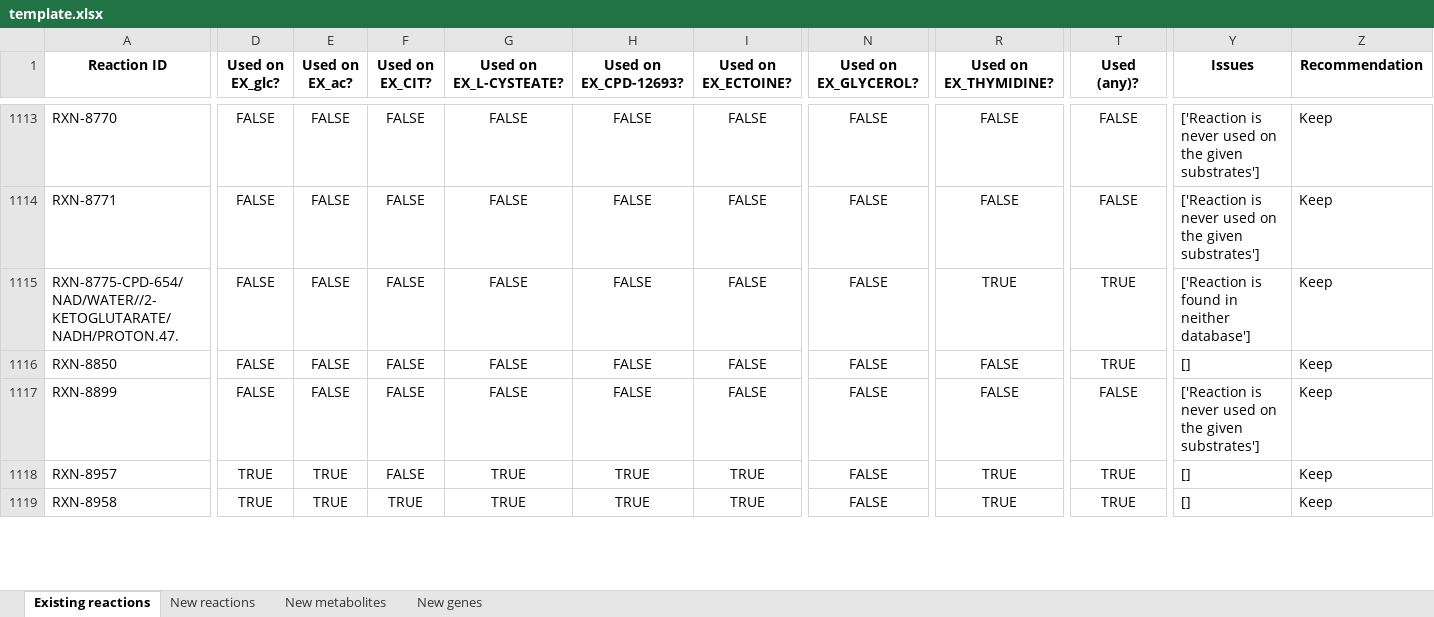
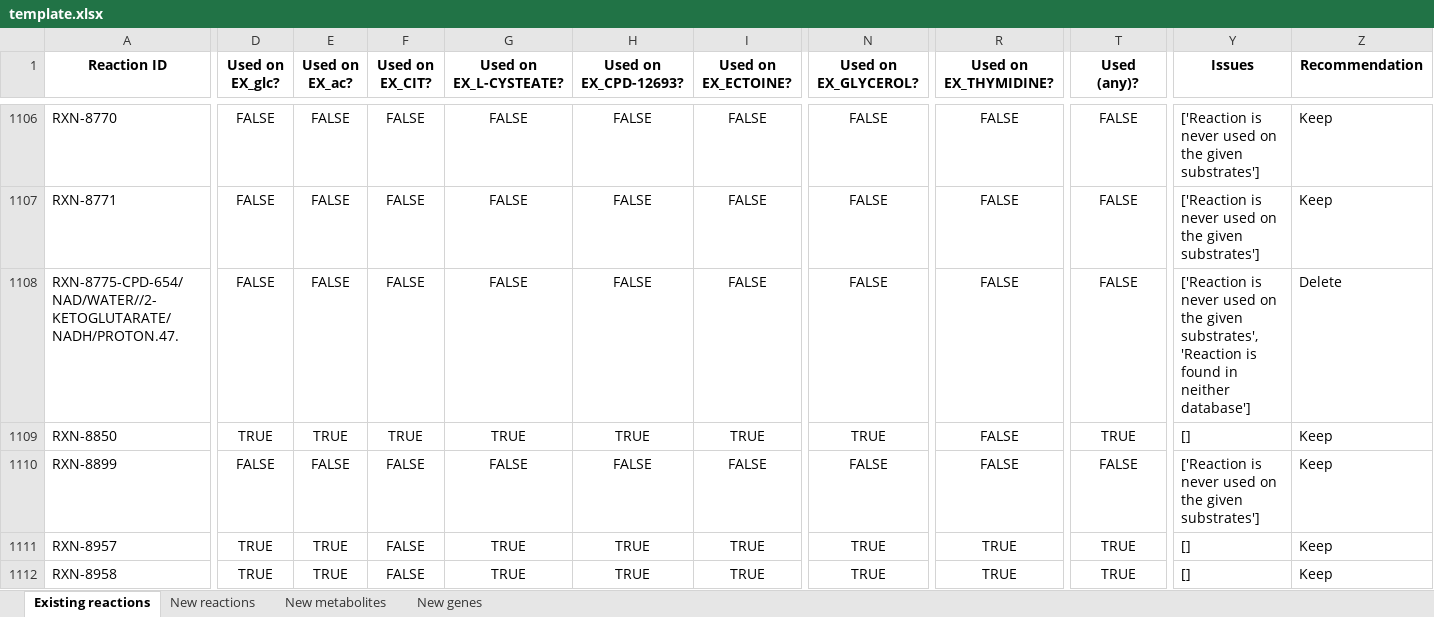
Before and after one commit to C-CoMP-STC/rpom-fba, an Excel workbook: model_building/biocyc_update_pipeline/templates/template.xlsx, sheet Existing reactions, drawn as a sheet; only a part is shown, gaps mark what is left out; values as stored, in another font and other column widths than the file's, no borders; addresses are those after the commit; the diff covers the shown part only; the diff names each change by its address in the sheet, - before the commit and + after, or states it on an @@ line.

```diff
--- a/model_building/biocyc_update_pipeline/templates/template.xlsx (sheet Existing reactions)
+++ b/model_building/biocyc_update_pipeline/templates/template.xlsx (sheet Existing reactions)
-R1108 (Used on EX_THYMIDINE?): TRUE
+R1108 (Used on EX_THYMIDINE?): FALSE
-T1108 (Used (any)?): TRUE
+T1108 (Used (any)?): FALSE
-Y1108 (Issues): ['Reaction is found in…
+Y1108 (Issues): ['Reaction is never used on the given substrates', 'Reaction is found in…
-Z1108 (Recommendation): Keep
+Z1108 (Recommendation): Delete
-D1109 (Used on EX_glc?): FALSE
+D1109 (Used on EX_glc?): TRUE
-E1109 (Used on EX_ac?): FALSE
+E1109 (Used on EX_ac?): TRUE
-F1109 (Used on EX_CIT?): FALSE
+F1109 (Used on EX_CIT?): TRUE
-G1109 (Used on EX_L-CYSTEATE?): FALSE
+G1109 (Used on EX_L-CYSTEATE?): TRUE
-H1109 (Used on EX_CPD-12693?): FALSE
+H1109 (Used on EX_CPD-12693?): TRUE
-I1109 (Used on EX_ECTOINE?): FALSE
+I1109 (Used on EX_ECTOINE?): TRUE
-N1109 (Used on EX_GLYCEROL?): FALSE
+N1109 (Used on EX_GLYCEROL?): TRUE
-N1111:N1112 (Used on EX_GLYCEROL?): FALSE
+N1111:N1112 (Used on EX_GLYCEROL?): TRUE
-F1112 (Used on EX_CIT?): TRUE
+F1112 (Used on EX_CIT?): FALSE
```
Also changed, not shown: 9 added rows, 7 removed rows and 409 edited cells elsewhere in this sheet, sheet New genes, sheet New metabolites, sheet New reactions, 19 other files.
